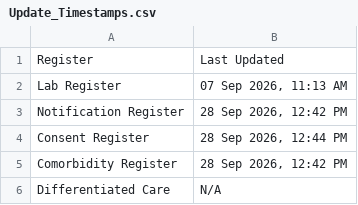
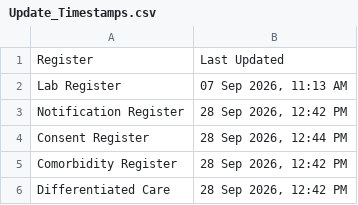
Before and after one commit to NTEP-AMC/blank-app, a CSV file: Update_Timestamps.csv, drawn as a sheet.

Commit message:
Update Update_Timestamps.csv

```diff
--- a/Update_Timestamps.csv
+++ b/Update_Timestamps.csv
@@ -5,2 +5,2 @@ Consent Register,"28 Sep 2026, 12:44 PM"
 Comorbidity Register,"28 Sep 2026, 12:42 PM"
-Differentiated Care,N/A
+Differentiated Care,"28 Sep 2026, 12:42 PM"
```
